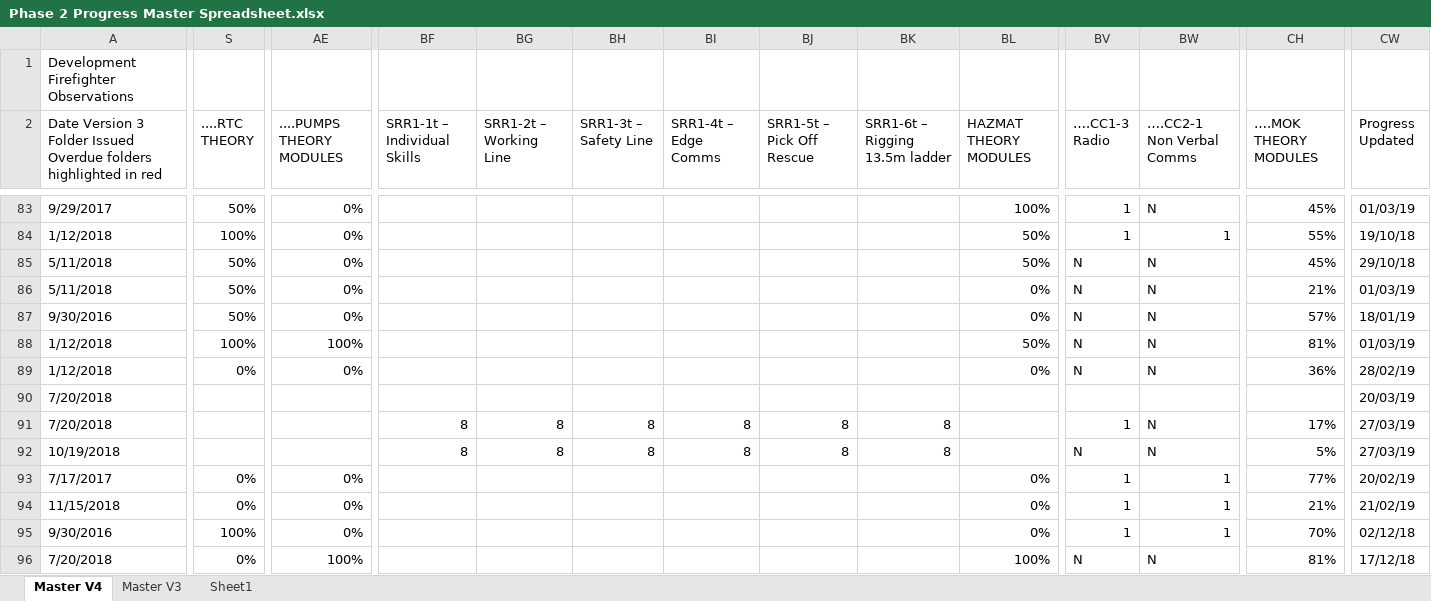
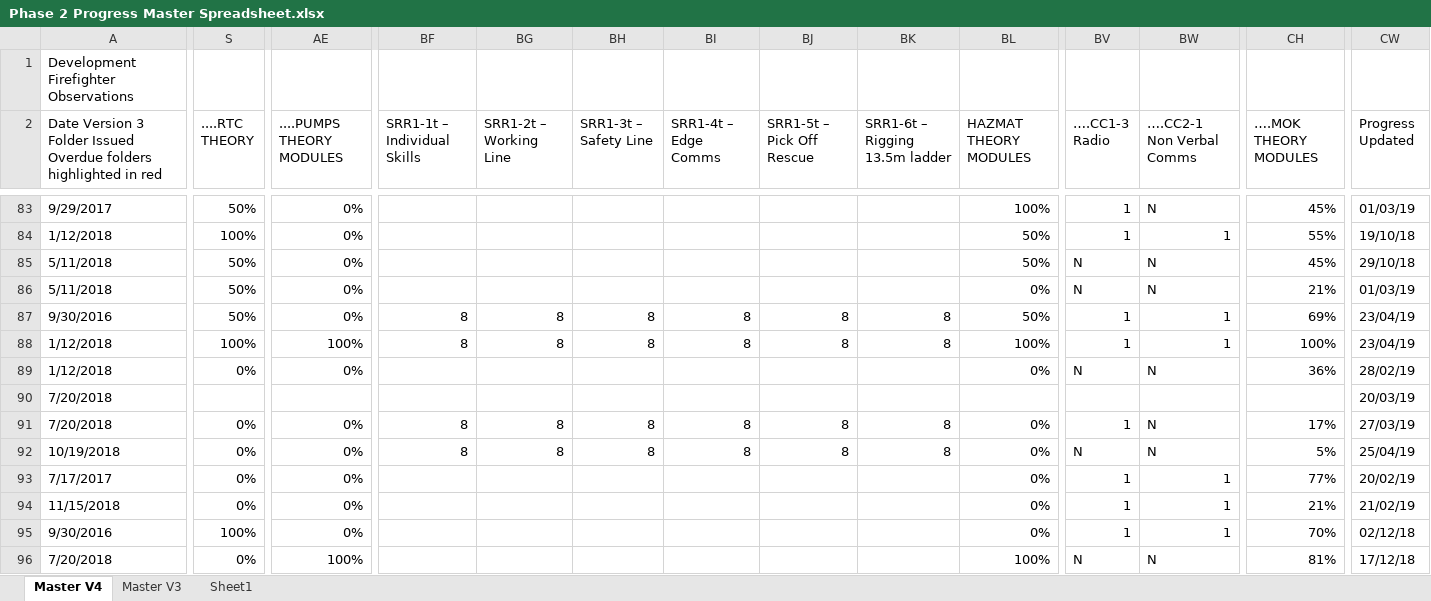
Before and after one commit to jules008/Phase2Folder, an Excel workbook: Phase 2 Progress Master Spreadsheet.xlsx, sheet Master V4, drawn as a sheet; only a part is shown, gaps mark what is left out; values as stored, in another font and other column widths than the file's, no cell formats; charts and pictures and conditional formats not drawn; the diff covers the shown part only; the diff names each change by its address in the sheet, - before the commit and + after, or states it on an @@ line.

Commit message:
Update Master Spreadsheet

```diff
--- a/Phase 2 Progress Master Spreadsheet.xlsx (sheet Master V4)
+++ b/Phase 2 Progress Master Spreadsheet.xlsx (sheet Master V4)
-BF87:BF88 (SRR1-1t – Individual Skills): (empty)
+BF87:BF88 (SRR1-1t – Individual Skills): 8
-BG87:BG88 (SRR1-2t – Working Line): (empty)
+BG87:BG88 (SRR1-2t – Working Line): 8
-BH87:BH88 (SRR1-3t – Safety Line): (empty)
+BH87:BH88 (SRR1-3t – Safety Line): 8
-BI87:BI88 (SRR1-4t – Edge Comms): (empty)
+BI87:BI88 (SRR1-4t – Edge Comms): 8
-BJ87:BJ88 (SRR1-5t – Pick Off Rescue): (empty)
+BJ87:BJ88 (SRR1-5t – Pick Off Rescue): 8
-BK87:BK88 (SRR1-6t – Rigging 13.5m ladder): (empty)
+BK87:BK88 (SRR1-6t – Rigging 13.5m ladder): 8
-BL87 (HAZMAT THEORY MODULES): 0%
+BL87 (HAZMAT THEORY MODULES): 50%
-BV87:BV88 (….CC1-3 Radio): N
+BV87:BV88 (….CC1-3 Radio): 1
-BW87:BW88 (….CC2-1 Non Verbal Comms): N
+BW87:BW88 (….CC2-1 Non Verbal Comms): 1
-CH87 (….MOK THEORY MODULES): 57%
+CH87 (….MOK THEORY MODULES): 69%
-CW87 (Progress Updated): 18/01/19
+CW87 (Progress Updated): 23/04/19
-BL88 (HAZMAT THEORY MODULES): 50%
+BL88 (HAZMAT THEORY MODULES): 100%
-CH88 (….MOK THEORY MODULES): 81%
+CH88 (….MOK THEORY MODULES): 100%
-CW88 (Progress Updated): 01/03/19
+CW88 (Progress Updated): 23/04/19
-S91:S92 (....RTC THEORY): (empty)
+S91:S92 (....RTC THEORY): 0%
-AE91:AE92 (....PUMPS THEORY MODULES): (empty)
+AE91:AE92 (....PUMPS THEORY MODULES): 0%
-BL91:BL92 (HAZMAT THEORY MODULES): (empty)
+BL91:BL92 (HAZMAT THEORY MODULES): 0%
-CW92 (Progress Updated): 27/03/19
+CW92 (Progress Updated): 25/04/19
```
Also changed, not shown: 201 edited cells elsewhere in this sheet, sheet Master V3, cell formats, hidden cells, charts or pictures.
